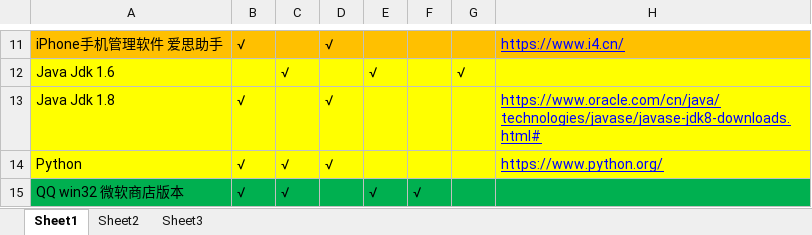
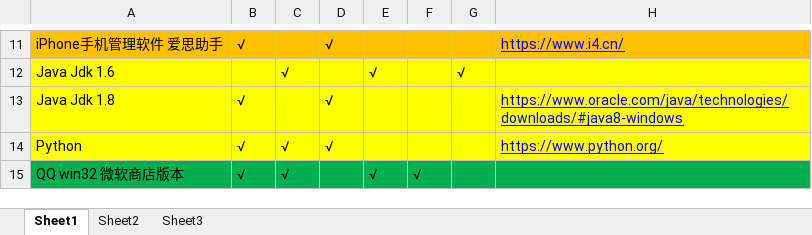
Before and after one commit to LITTLEPINKALLDEAD/DatasOnTelecom, an Excel workbook: 文档/其他文档/Others/PC/一体机和笔记本软件列表.xlsx, sheet Sheet1, drawn as a sheet; only a part is shown, gaps mark what is left out; values as stored, in another font and other column widths than the file's, no borders; conditional formats not drawn; the diff names each change by its address in the sheet, - before the commit and + after, or states it on an @@ line.

```diff
--- a/文档/其他文档/Others/PC/一体机和笔记本软件列表.xlsx (sheet Sheet1)
+++ b/文档/其他文档/Others/PC/一体机和笔记本软件列表.xlsx (sheet Sheet1)
-H13: https://www.oracle.com/cn/java/technologies/javase/javase-jdk8-downloads.html#
+H13: https://www.oracle.com/java/technologies/downloads/#java8-windows
```
Also changed, not shown: 2 other files.
